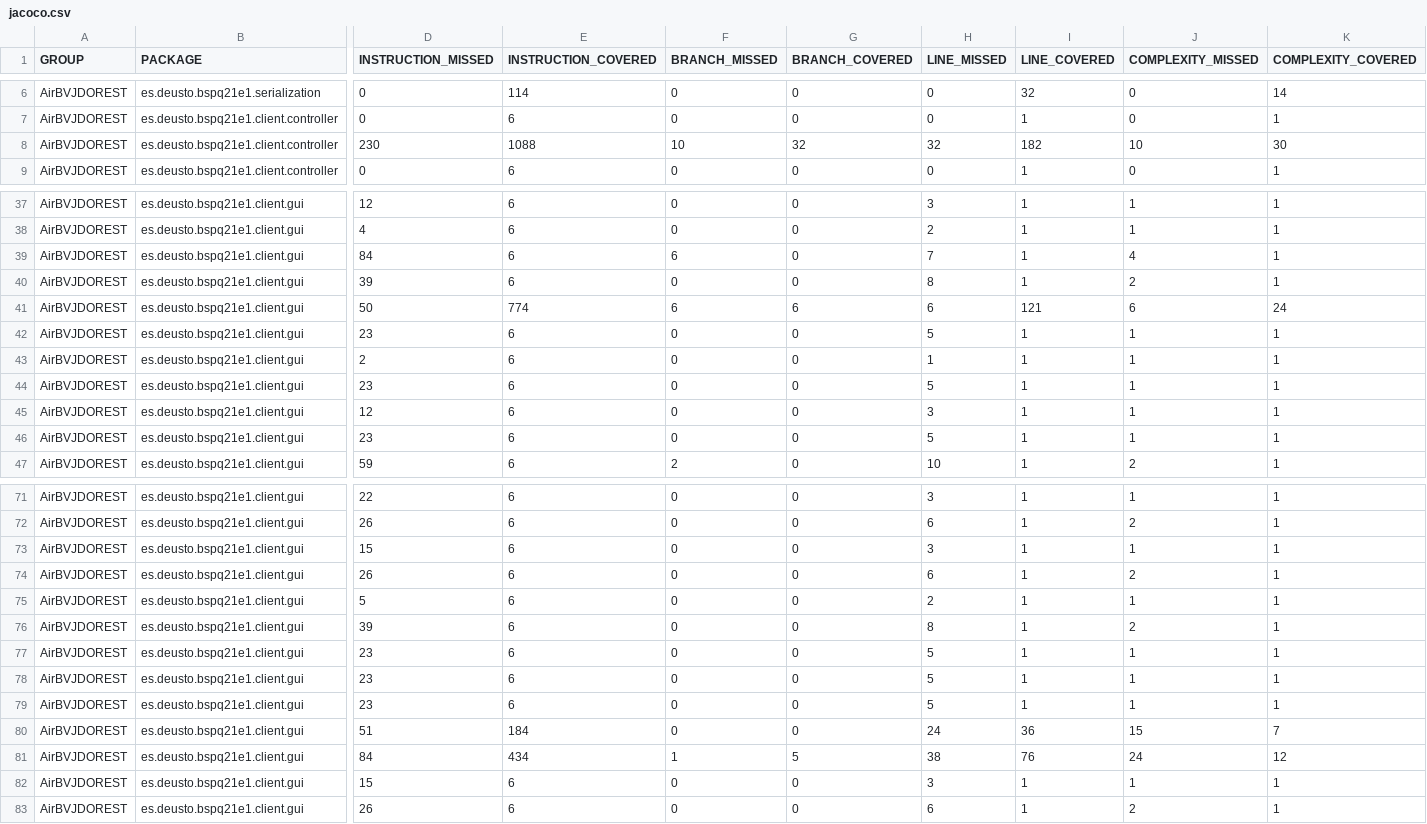
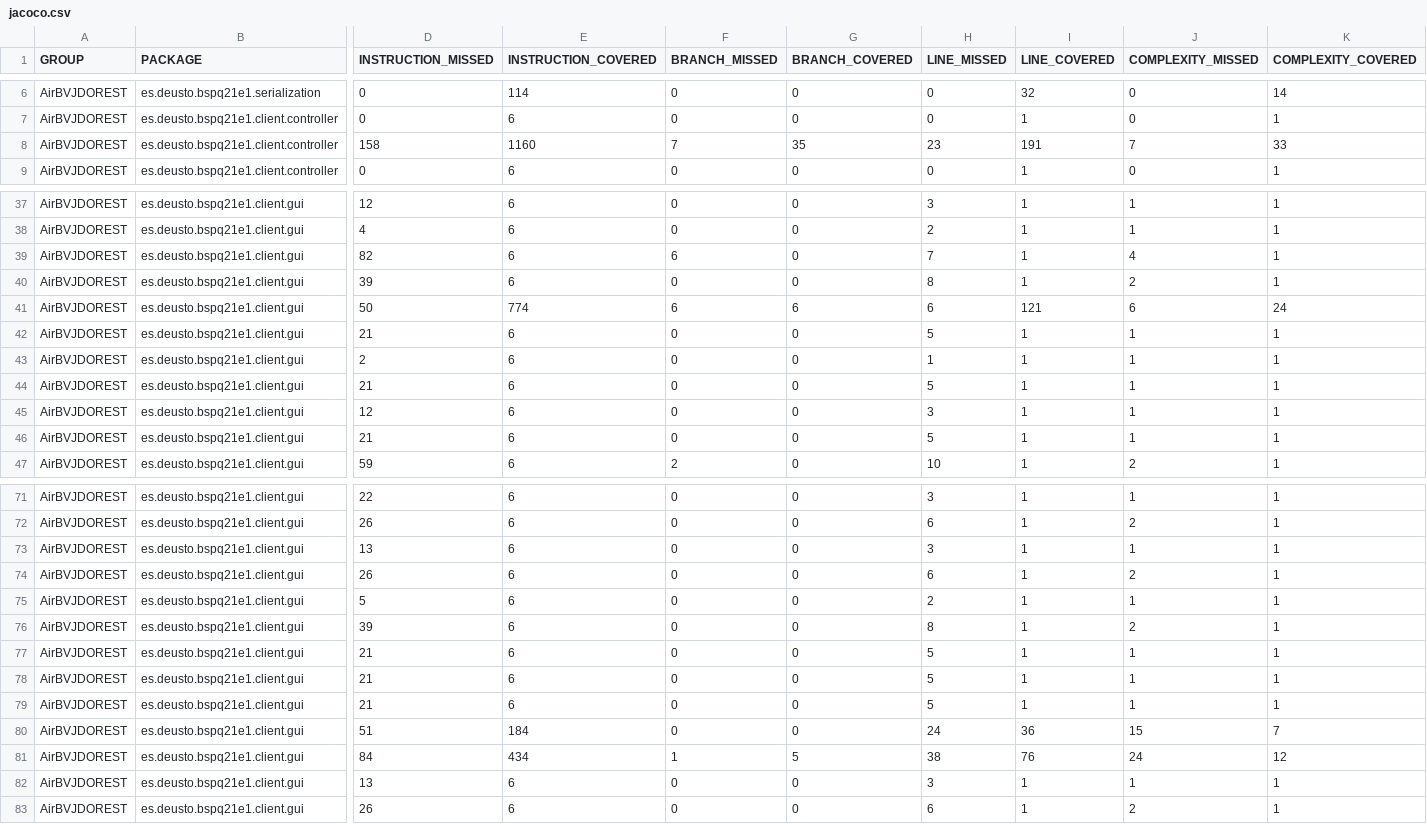
Before and after one commit to BSPQE20-21/BSPQ21-E1, a CSV file: docs/jacoco/jacoco.csv, drawn as a sheet; only a part is shown, gaps mark what is left out; the diff covers the shown part only; the diff names each change by its address in the sheet, - before the commit and + after, or states it on an @@ line.

```diff
--- a/docs/jacoco/jacoco.csv
+++ b/docs/jacoco/jacoco.csv
-D8 (INSTRUCTION_MISSED): 230
+D8 (INSTRUCTION_MISSED): 158
-E8 (INSTRUCTION_COVERED): 1088
+E8 (INSTRUCTION_COVERED): 1160
-F8 (BRANCH_MISSED): 10
+F8 (BRANCH_MISSED): 7
-G8 (BRANCH_COVERED): 32
+G8 (BRANCH_COVERED): 35
-H8 (LINE_MISSED): 32
+H8 (LINE_MISSED): 23
-I8 (LINE_COVERED): 182
+I8 (LINE_COVERED): 191
-J8 (COMPLEXITY_MISSED): 10
+J8 (COMPLEXITY_MISSED): 7
-K8 (COMPLEXITY_COVERED): 30
+K8 (COMPLEXITY_COVERED): 33
-D39 (INSTRUCTION_MISSED): 84
+D39 (INSTRUCTION_MISSED): 82
-D42 (INSTRUCTION_MISSED): 23
+D42 (INSTRUCTION_MISSED): 21
-D44 (INSTRUCTION_MISSED): 23
+D44 (INSTRUCTION_MISSED): 21
-D46 (INSTRUCTION_MISSED): 23
+D46 (INSTRUCTION_MISSED): 21
-D73 (INSTRUCTION_MISSED): 15
+D73 (INSTRUCTION_MISSED): 13
-D77:D79 (INSTRUCTION_MISSED): 23
+D77:D79 (INSTRUCTION_MISSED): 21
-D82 (INSTRUCTION_MISSED): 15
+D82 (INSTRUCTION_MISSED): 13
```
Also changed, not shown: 5 edited cells elsewhere in this file, 22 other files.
